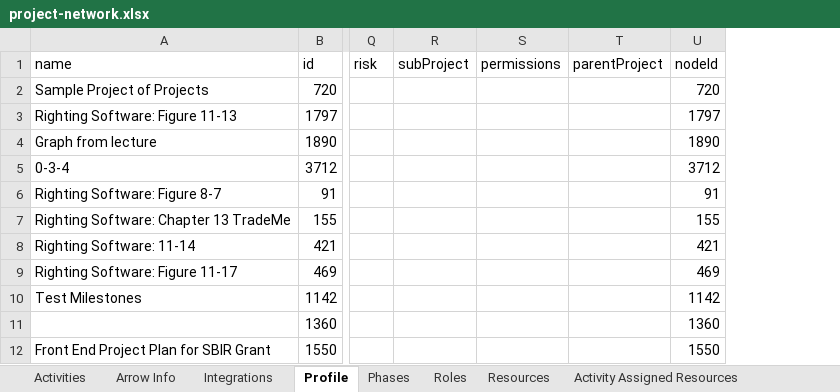
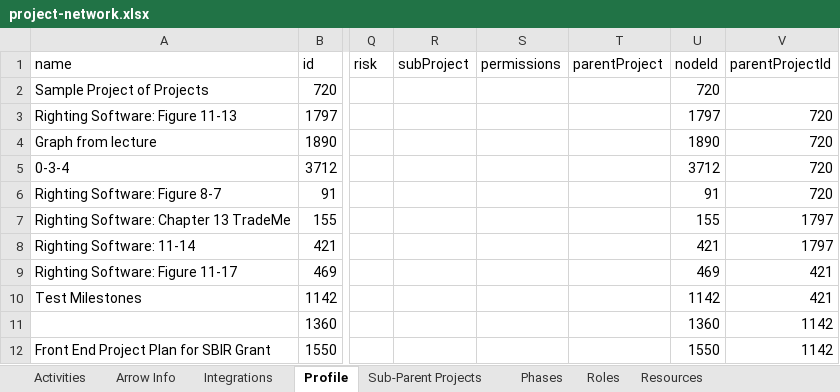
Before and after one commit to abf7d/critical-pass, an Excel workbook: apps/explorer/src/assets/sample-data/project-network.xlsx, sheet Profile, drawn as a sheet; only a part is shown, gaps mark what is left out; values as stored, in another font and other column widths than the file's, no borders; the diff names each change by its address in the sheet, - before the commit and + after, or states it on an @@ line.

Commit message:
fix: parent updating when eft changes in network

```diff
--- a/apps/explorer/src/assets/sample-data/project-network.xlsx (sheet Profile)
+++ b/apps/explorer/src/assets/sample-data/project-network.xlsx (sheet Profile)
+sheet tab: Sub-Parent Projects
+column V (parentProjectId), rows 3-12: 720 | 720 | 720 | 720 | 1797 | 1797 | 421 | 421 | 1142 | 1142
```
Also changed, not shown: sheet Integrations, sheet Roles, sheet Arrow Info, other sheet tabs, 13 other files.
